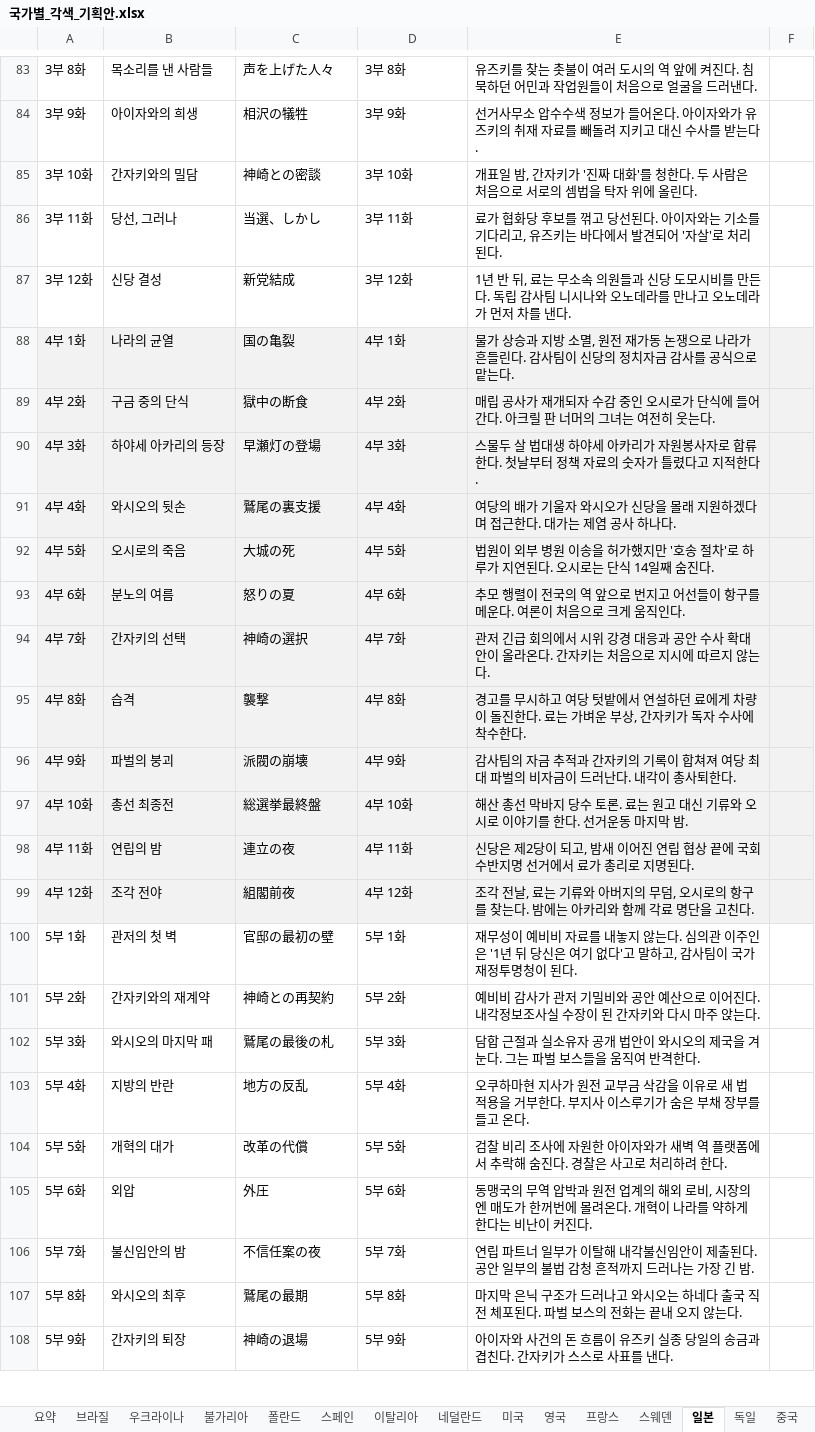
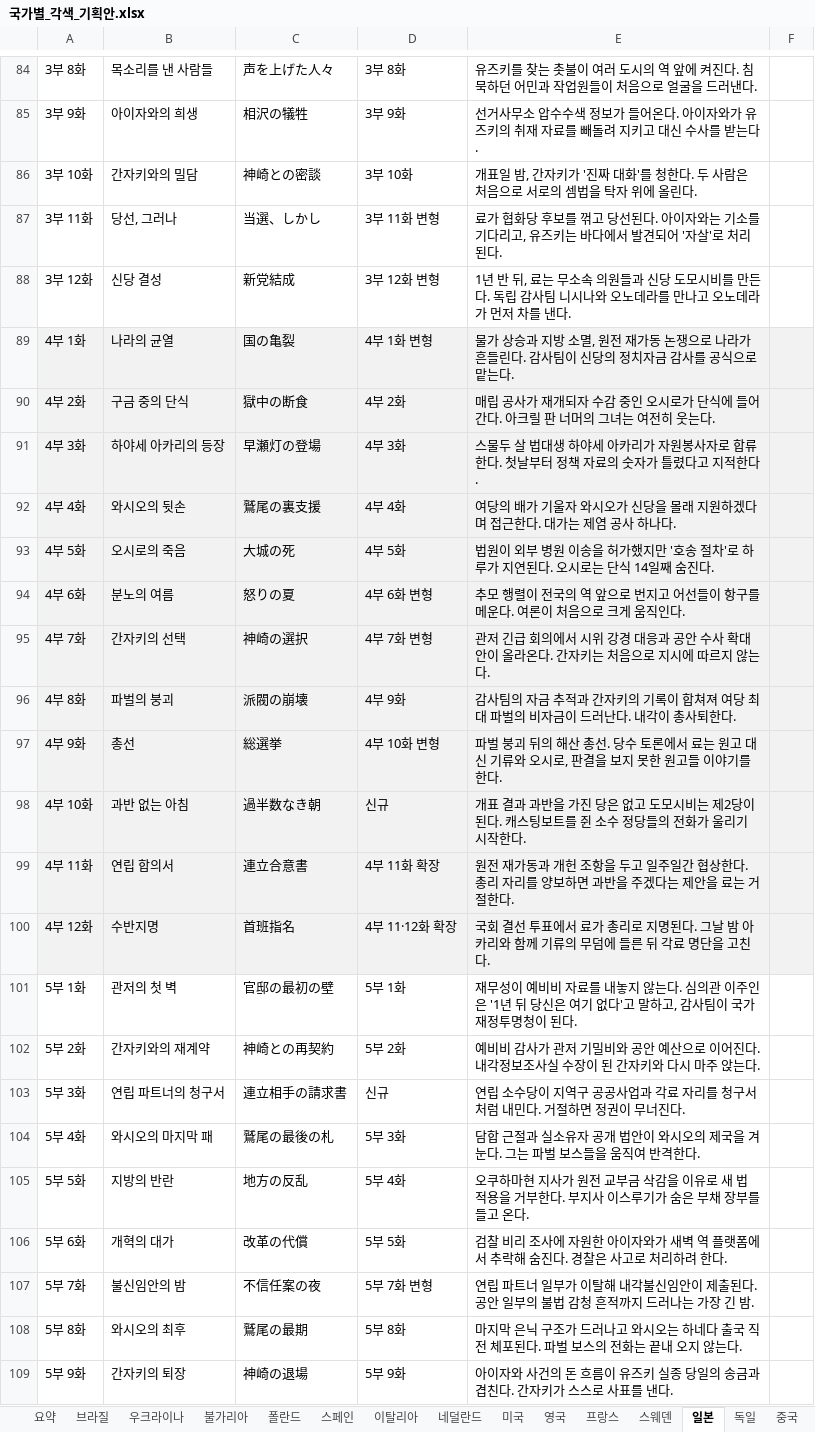
Before and after one commit to svetsvet1982/Spanish_Madrid, an Excel workbook: 기획안/국가별_각색_기획안.xlsx, sheet 일본, drawn as a sheet; only a part is shown, gaps mark what is left out; values as stored, in another font and other column widths than the file's, no borders; removed rows and columns are numbered as before the commit, all else as after; the diff covers the shown part only; the diff names each change by its address in the sheet, - before the commit and + after, or states it on an @@ line.

```diff
--- a/기획안/국가별_각색_기획안.xlsx (sheet 일본)
+++ b/기획안/국가별_각색_기획안.xlsx (sheet 일본)
-D87: 3부 11화
+D87: 3부 11화 변형
-D88: 3부 12화
+D88: 3부 12화 변형
-D89: 4부 1화
+D89: 4부 1화 변형
-D94: 4부 6화
+D94: 4부 6화 변형
-D95: 4부 7화
+D95: 4부 7화 변형
-B96: 습격
+B96: 파벌의 붕괴
-C96: 襲撃
+C96: 派閥の崩壊
-D96: 4부 8화
+D96: 4부 9화
-E96: 경고를 무시하고 여당 텃밭에서 연설하던 료에게 차량이 돌진한다. 료는 가벼운 부상, 간자키가 독자 수사에 착수한다.
+E96: 감사팀의 자금 추적과 간자키의 기록이 합쳐져 여당 최대 파벌의 비자금이 드러난다. 내각이 총사퇴한다.
-B97: 파벌의 붕괴
+B97: 총선
-C97: 派閥の崩壊
+C97: 総選挙
-D97: 4부 9화
+D97: 4부 10화 변형
-E97: 감사팀의 자금 추적과 간자키의 기록이 합쳐져 여당 최대 파벌의 비자금이 드러난다. 내각이 총사퇴한다.
+E97: 파벌 붕괴 뒤의 해산 총선. 당수 토론에서 료는 원고 대신 기류와 오시로, 판결을 보지 못한 원고들 이야기를 한다.
-B98: 총선 최종전
+B98: 과반 없는 아침
-C98: 総選挙最終盤
+C98: 過半数なき朝
-D98: 4부 10화
+D98: 신규
-E98: 해산 총선 막바지 당수 토론. 료는 원고 대신 기류와 오시로 이야기를 한다. 선거운동 마지막 밤.
+E98: 개표 결과 과반을 가진 당은 없고 도모시비는 제2당이 된다. 캐스팅보트를 쥔 소수 정당들의 전화가 울리기 시작한다.
-B99: 연립의 밤
+B99: 연립 합의서
-C99: 連立の夜
+C99: 連立合意書
-D99: 4부 11화
+D99: 4부 11화 확장
-E99: 신당은 제2당이 되고, 밤새 이어진 연립 협상 끝에 국회 수반지명 선거에서 료가 총리로 지명된다.
+E99: 원전 재가동과 개헌 조항을 두고 일주일간 협상한다. 총리 자리를 양보하면 과반을 주겠다는 제안을 료는 거절한다.
-B100: 조각 전야
+B100: 수반지명
-C100: 組閣前夜
+C100: 首班指名
-D100: 4부 12화
+D100: 4부 11·12화 확장
-E100: 조각 전날, 료는 기류와 아버지의 무덤, 오시로의 항구를 찾는다. 밤에는 아카리와 함께 각료…
+E100: 국회 결선 투표에서 료가 총리로 지명된다. 그날 밤 아카리와 함께 기류의 무덤에 들른 뒤 각료…
+row 103: 5부 3화 | 연립 파트너의 청구서 | 連立相手の請求書 | 신규 | 연립 소수당이 지역구 공공사업과 각료 자리를 청구서처럼 내민다. 거절하면 정권이 무너진다.
-A104: 5부 3화
+A104: 5부 4화
-A105: 5부 4화
+A105: 5부 5화
-A106: 5부 5화
+A106: 5부 6화
-row 105: 5부 6화 | 외압 | 外圧 | 5부 6화 | 동맹국의 무역 압박과 원전 업계의 해외 로비, 시장의 엔 매도가 한꺼번에 몰려온다. 개혁이 나라를 약하게 한다는 비난이 커진다.
-D107: 5부 7화
+D107: 5부 7화 변형
```
Also changed, not shown: 6 added rows, 17 removed rows, 152 edited cells and cell formats elsewhere in this sheet, sheet 스웨덴, sheet 프랑스, sheet 네덜란드, sheet 스페인, sheet 미국, sheet 영국, 8 more sheets.
